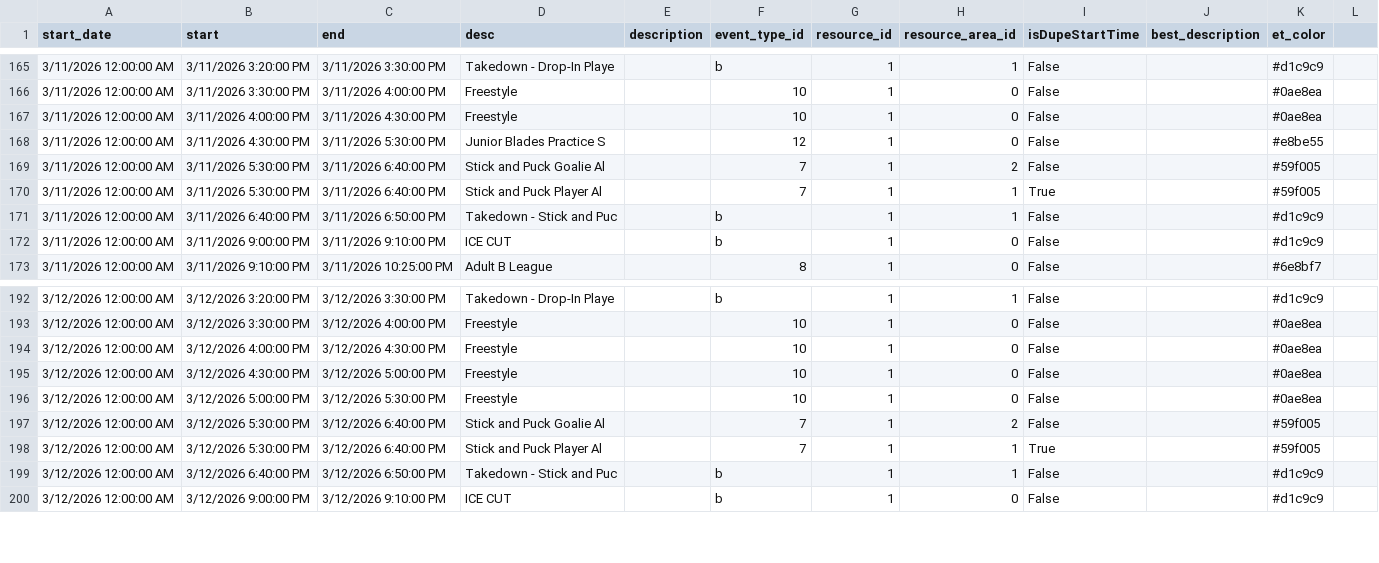
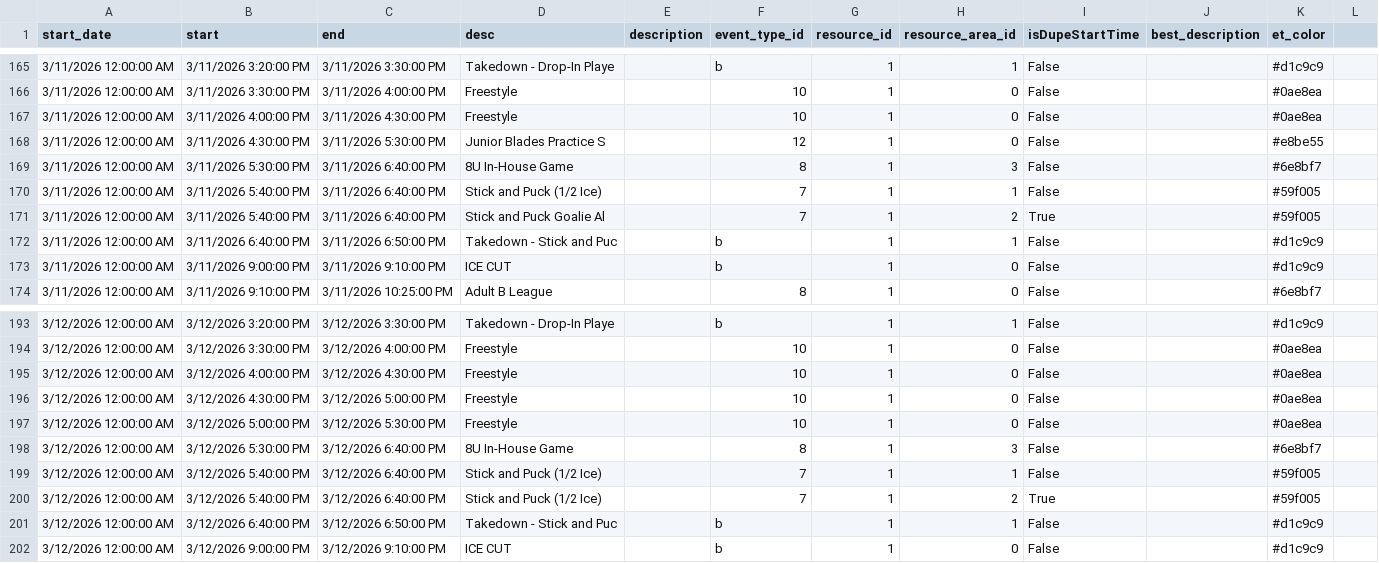
Before and after one commit to epicentr/aerodrome-ical-proxy, a CSV file: events.csv, drawn as a sheet; only a part is shown, gaps mark what is left out.

Commit message:
Update calendar data
Diff summary:
diff --git a/events.csv b/events.csv
index 62732f1..1e9178f 100644
--- a/events.csv
+++ b/events.csv
@@ -169,2 +169,3 @@ start_date,start,end,desc,description,event_type_id,resource_id,resource_area_id
-3/11/2026 12:00:00 AM,3/11/2026 5:30:00 PM,3/11/2026 6:40:00 PM,Stick and Puck Goalie Al,,7,1,2,False,,#59f005
-3/11/2026 12:00:00 AM,3/11/2026 5:30:00 PM,3/11/2026 6:40:00 PM,Stick and Puck Player Al,,7,1,1,True,,#59f005
+3/11/2026 12:00:00 AM,3/11/2026 5:30:00 PM,3/11/2026 6:40:00 PM,8U In-House Game,,8,1,3,False,,#6e8bf7
+3/11/2026 12:00:00 AM,3/11/2026 5:40:00 PM,3/11/2026 6:40:00 PM,Stick and Puck (1/2 Ice),,7,1,1,False,,#59f005
+3/11/2026 12:00:00 AM,3/11/2026 5:40:00 PM,3/11/2026 6:40:00 PM,Stick and Puck Goalie Al,,7,1,2,True,,#59f005
@@ -197,2 +198,3 @@ start_date,start,end,desc,description,event_type_id,resource_id,resource_area_id
-3/12/2026 12:00:00 AM,3/12/2026 5:30:00 PM,3/12/2026 6:40:00 PM,Stick and Puck Goalie Al,,7,1,2,False,,#59f005
-3/12/2026 12:00:00 AM,3/12/2026 5:30:00 PM,3/12/2026 6:40:00 PM,Stick and Puck Player Al,,7,1,1,True,,#59f005
+3/12/2026 12:00:00 AM,3/12/2026 5:30:00 PM,3/12/2026 6:40:00 PM,8U In-House Game,,8,1,3,False,,#6e8bf7
+3/12/2026 12:00:00 AM,3/12/2026 5:40:00 PM,3/12/2026 6:40:00 PM,Stick and Puck (1/2 Ice),,7,1,1,False,,#59f005
+3/12/2026 12:00:00 AM,3/12/2026 5:40:00 PM,3/12/2026 6:40:00 PM,Stick and Puck (1/2 Ice),,7,1,2,True,,#59f005

```diff
--- a/events.csv
+++ b/events.csv
@@ -168,4 +168,5 @@ start_date,start,end,desc,description,event_type_id,resource_id,resource_area_id
 3/11/2026 12:00:00 AM,3/11/2026 4:30:00 PM,3/11/2026 5:30:00 PM,Junior Blades Practice S,,12,1,0,False,,#e8be55
-3/11/2026 12:00:00 AM,3/11/2026 5:30:00 PM,3/11/2026 6:40:00 PM,Stick and Puck Goalie Al,,7,1,2,False,,#59f005
-3/11/2026 12:00:00 AM,3/11/2026 5:30:00 PM,3/11/2026 6:40:00 PM,Stick and Puck Player Al,,7,1,1,True,,#59f005
+3/11/2026 12:00:00 AM,3/11/2026 5:30:00 PM,3/11/2026 6:40:00 PM,8U In-House Game,,8,1,3,False,,#6e8bf7
+3/11/2026 12:00:00 AM,3/11/2026 5:40:00 PM,3/11/2026 6:40:00 PM,Stick and Puck (1/2 Ice),,7,1,1,False,,#59f005
+3/11/2026 12:00:00 AM,3/11/2026 5:40:00 PM,3/11/2026 6:40:00 PM,Stick and Puck Goalie Al,,7,1,2,True,,#59f005
 3/11/2026 12:00:00 AM,3/11/2026 6:40:00 PM,3/11/2026 6:50:00 PM,Takedown - Stick and Puc,,b,1,1,False,,#d1c9c9
@@ -196,4 +197,5 @@ start_date,start,end,desc,description,event_type_id,resource_id,resource_area_id
 3/12/2026 12:00:00 AM,3/12/2026 5:00:00 PM,3/12/2026 5:30:00 PM,Freestyle,,10,1,0,False,,#0ae8ea
-3/12/2026 12:00:00 AM,3/12/2026 5:30:00 PM,3/12/2026 6:40:00 PM,Stick and Puck Goalie Al,,7,1,2,False,,#59f005
-3/12/2026 12:00:00 AM,3/12/2026 5:30:00 PM,3/12/2026 6:40:00 PM,Stick and Puck Player Al,,7,1,1,True,,#59f005
+3/12/2026 12:00:00 AM,3/12/2026 5:30:00 PM,3/12/2026 6:40:00 PM,8U In-House Game,,8,1,3,False,,#6e8bf7
+3/12/2026 12:00:00 AM,3/12/2026 5:40:00 PM,3/12/2026 6:40:00 PM,Stick and Puck (1/2 Ice),,7,1,1,False,,#59f005
+3/12/2026 12:00:00 AM,3/12/2026 5:40:00 PM,3/12/2026 6:40:00 PM,Stick and Puck (1/2 Ice),,7,1,2,True,,#59f005
 3/12/2026 12:00:00 AM,3/12/2026 6:40:00 PM,3/12/2026 6:50:00 PM,Takedown - Stick and Puc,,b,1,1,False,,#d1c9c9
```
Also changed, not shown: 6 other files.
